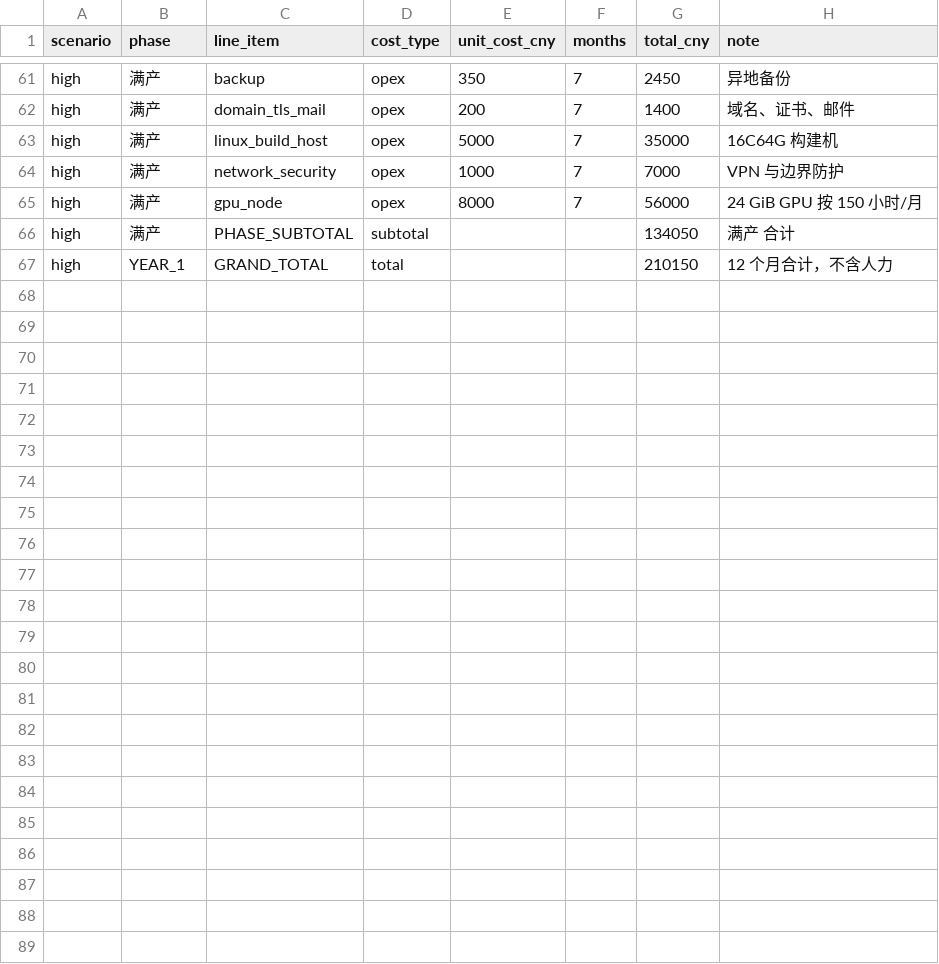
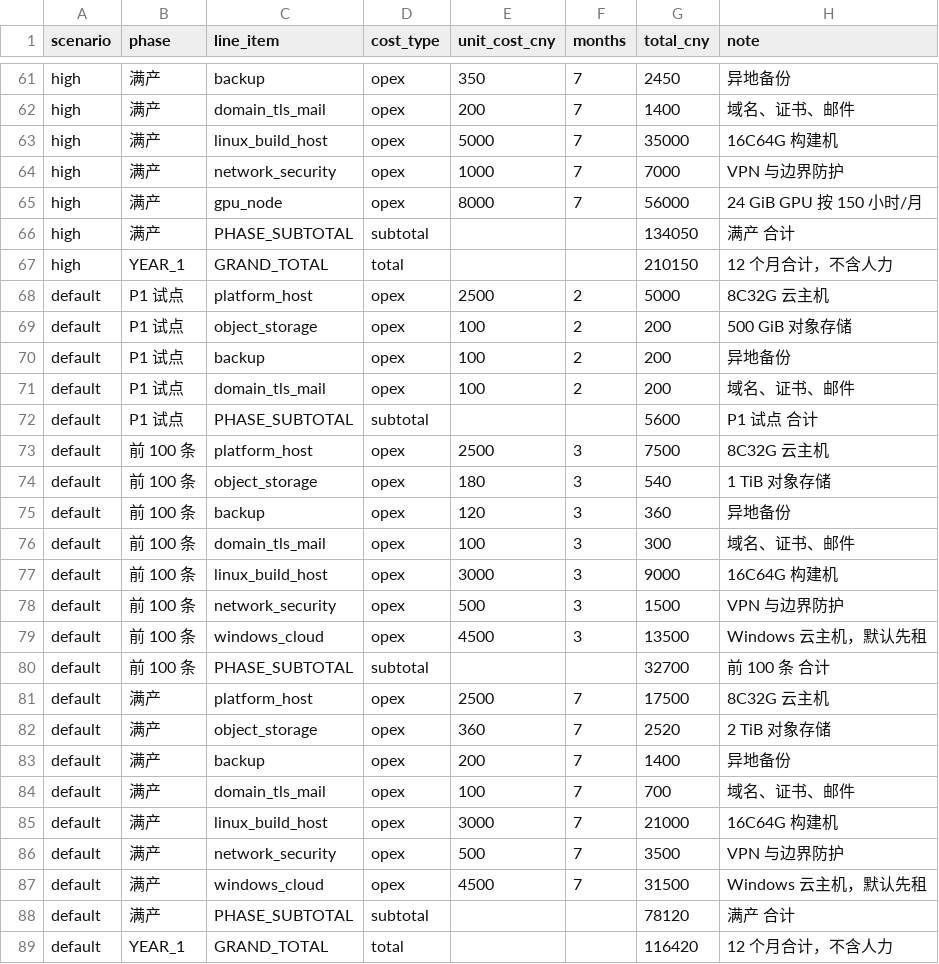
Before and after one commit to Luckydajiupro/ale-500-design, a CSV file: work/platform-p1/data/cost-scenarios.csv, drawn as a sheet; only a part is shown, gaps mark what is left out.

Commit message:
review(platform-p1): 修正类目覆盖、配额与设备默认

```diff
--- a/work/platform-p1/data/cost-scenarios.csv
+++ b/work/platform-p1/data/cost-scenarios.csv
@@ -67 +67,23 @@ high,满产,PHASE_SUBTOTAL,subtotal,,,134050,满产 合计
 high,YEAR_1,GRAND_TOTAL,total,,,210150,12 个月合计，不含人力
+default,P1 试点,platform_host,opex,2500,2,5000,8C32G 云主机
+default,P1 试点,object_storage,opex,100,2,200,500 GiB 对象存储
+default,P1 试点,backup,opex,100,2,200,异地备份
+default,P1 试点,domain_tls_mail,opex,100,2,200,域名、证书、邮件
+default,P1 试点,PHASE_SUBTOTAL,subtotal,,,5600,P1 试点 合计
+default,前 100 条,platform_host,opex,2500,3,7500,8C32G 云主机
+default,前 100 条,object_storage,opex,180,3,540,1 TiB 对象存储
+default,前 100 条,backup,opex,120,3,360,异地备份
+default,前 100 条,domain_tls_mail,opex,100,3,300,域名、证书、邮件
+default,前 100 条,linux_build_host,opex,3000,3,9000,16C64G 构建机
+default,前 100 条,network_security,opex,500,3,1500,VPN 与边界防护
+default,前 100 条,windows_cloud,opex,4500,3,13500,Windows 云主机，默认先租
+default,前 100 条,PHASE_SUBTOTAL,subtotal,,,32700,前 100 条 合计
+default,满产,platform_host,opex,2500,7,17500,8C32G 云主机
+default,满产,object_storage,opex,360,7,2520,2 TiB 对象存储
+default,满产,backup,opex,200,7,1400,异地备份
+default,满产,domain_tls_mail,opex,100,7,700,域名、证书、邮件
+default,满产,linux_build_host,opex,3000,7,21000,16C64G 构建机
+default,满产,network_security,opex,500,7,3500,VPN 与边界防护
+default,满产,windows_cloud,opex,4500,7,31500,Windows 云主机，默认先租
+default,满产,PHASE_SUBTOTAL,subtotal,,,78120,满产 合计
+default,YEAR_1,GRAND_TOTAL,total,,,116420,12 个月合计，不含人力
```
Also changed, not shown: work/platform-p1/data/category-environment-matrix.csv, work/platform-p1/data/equipment-options.csv, 4 other files.
